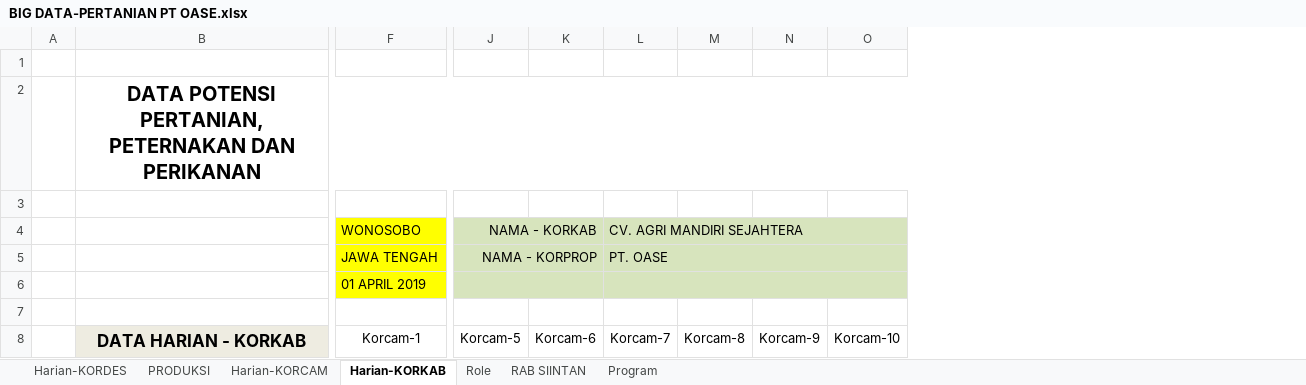
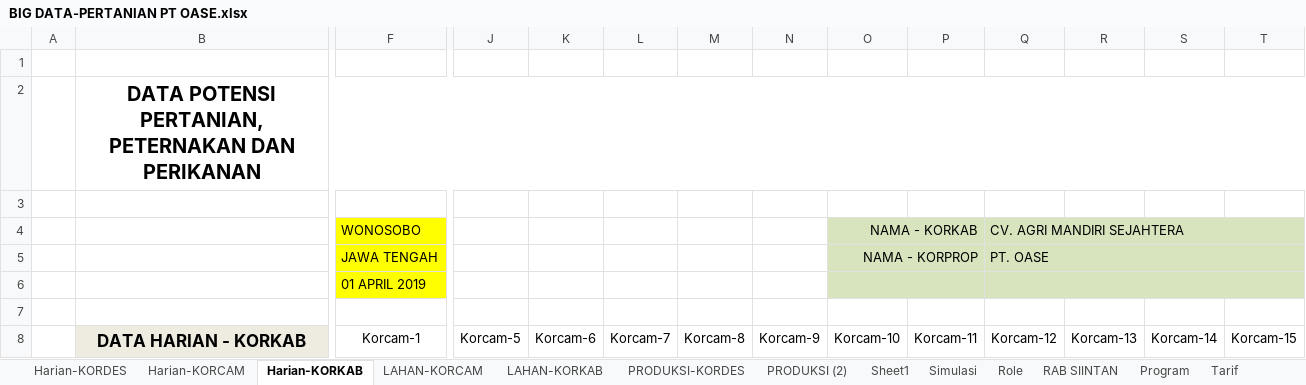
Before and after one commit to DVendy/Komoditas, an Excel workbook: _other/BIG DATA-PERTANIAN PT OASE.xlsx, sheet Harian-KORKAB, drawn as a sheet; only a part is shown, gaps mark what is left out; values as stored, in another font and other column widths than the file's, no borders; removed rows and columns are numbered as before the commit, all else as after; rows hold the shown columns only; the diff names each change by its address in the sheet, - before the commit and + after, or states it on an @@ line.

```diff
--- a/_other/BIG DATA-PERTANIAN PT OASE.xlsx (sheet Harian-KORKAB)
+++ b/_other/BIG DATA-PERTANIAN PT OASE.xlsx (sheet Harian-KORKAB)
-sheet tab: PRODUKSI
+sheet tab: PRODUKSI-KORDES
+sheet tab: LAHAN-KORCAM
+sheet tab: LAHAN-KORKAB
+sheet tab: PRODUKSI (2)
+sheet tab: Sheet1
+sheet tab: Simulasi
+sheet tab: Tarif
@@ sheet tab order changed: Harian-KORDES | Harian-KORCAM | Harian-KORKAB | LAHAN-KORCAM | LAHAN-KORKAB | PRODUKSI-KORDES | PRODUKSI (2) | Sheet1 | Simulasi | Role | RAB SIINTAN | Program | Tarif @@
+column P, row 8: Korcam-11
+column Q, row 8: Korcam-12
+column R, row 8: Korcam-13
+column S, row 8: Korcam-14
+column T, row 8: Korcam-15
-row 4:  |  | WONOSOBO | NAMA - KORKAB |  | CV. AGRI MANDIRI SEJAHTERA
-row 5:  |  | JAWA TENGAH | NAMA - KORPROP |  | PT. OASE
+row 4:  |  | WONOSOBO |  |  |  |  |  | NAMA - KORKAB |  | CV. AGRI MANDIRI SEJAHTERA
+row 5:  |  | JAWA TENGAH |  |  |  |  |  | NAMA - KORPROP |  | PT. OASE
-J6:N6 fill: #D7E4BD
+J6:N6 fill: none
-J6:K6 merged
-L6:O6 merged
+O6:P6 merged
```
Also changed, not shown: sheet RAB SIINTAN, sheet Program, sheet Harian-KORCAM, sheet Harian-KORDES, sheet PRODUKSI-KORDES, sheet Role, other sheet tabs, formulas that keep their value, 2 other files.
